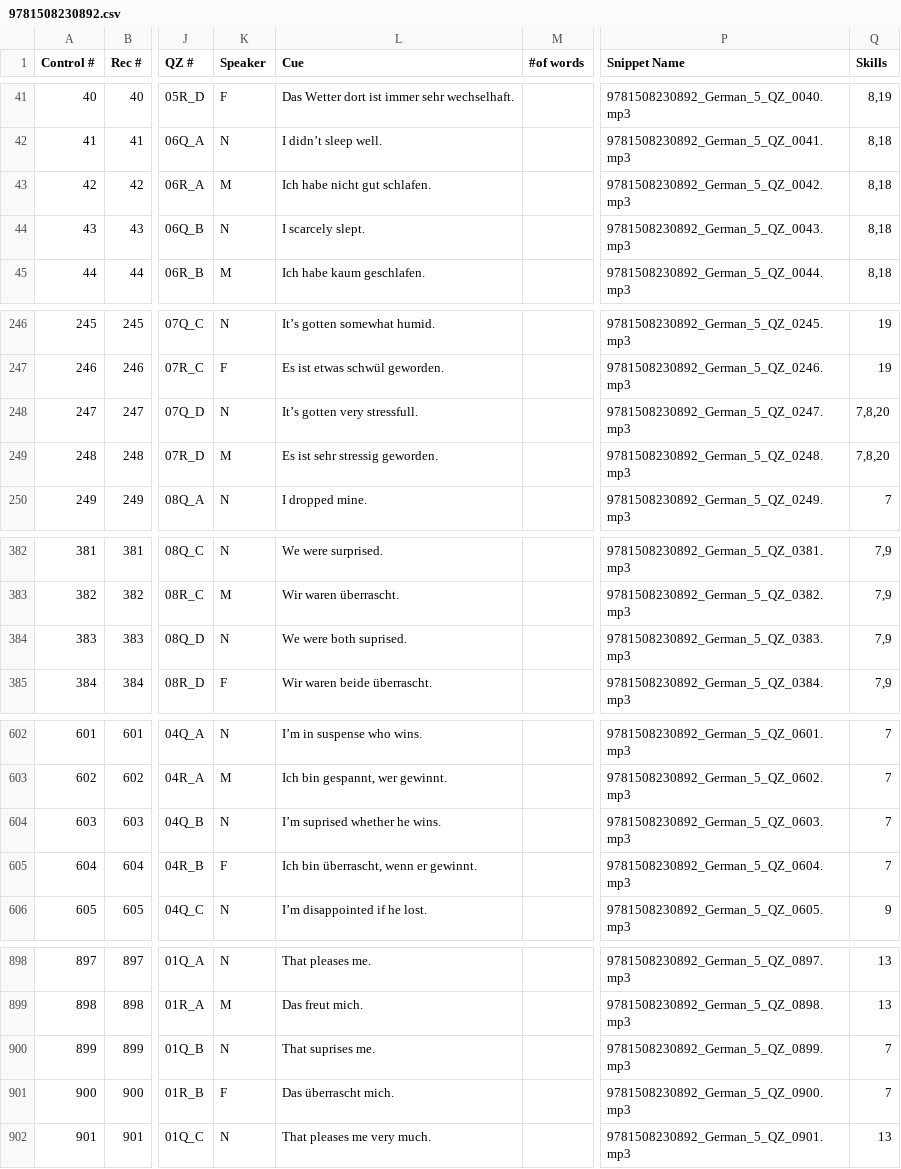
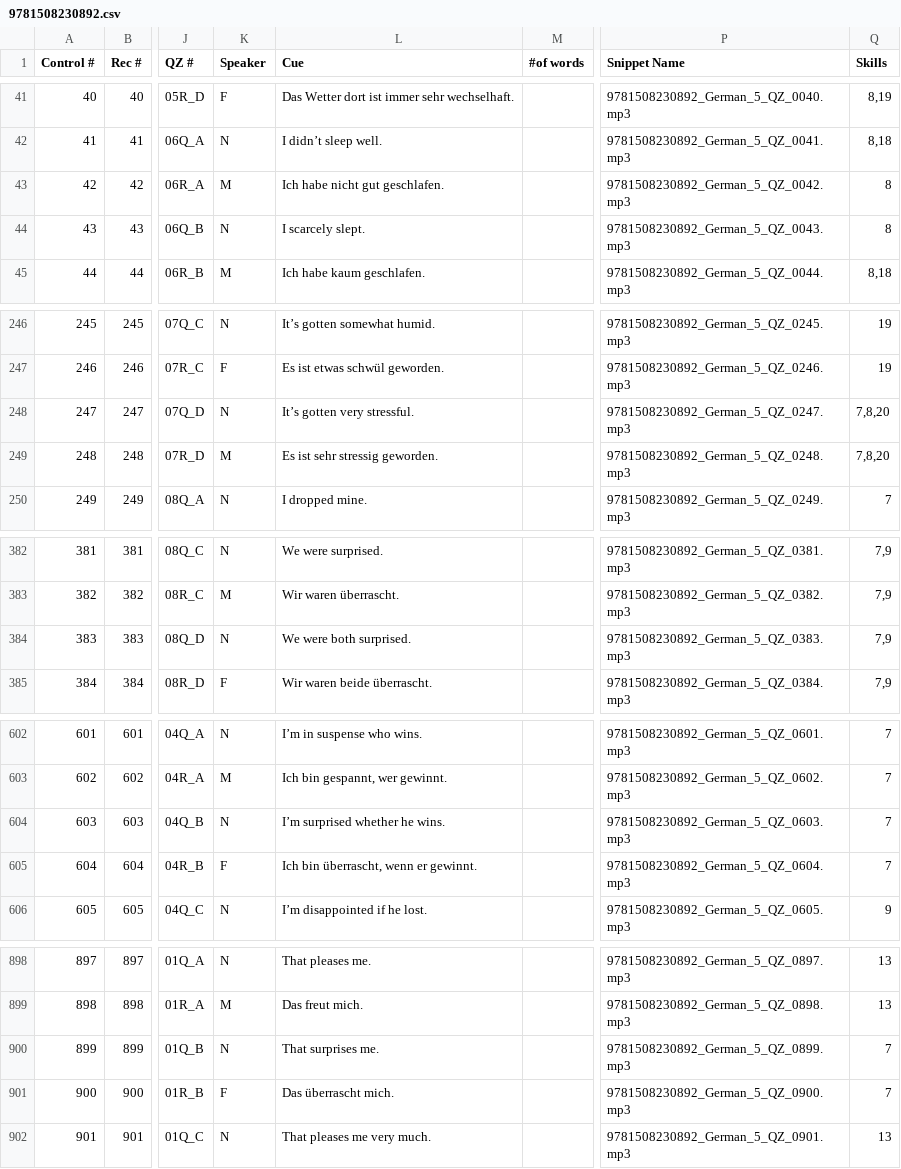
Before and after one commit to snsdigitaldevs/UnlimitedBackend, a CSV file: src/main/resources/skill/9781508230892.csv, drawn as a sheet; only a part is shown, gaps mark what is left out; the diff covers the shown part only; the diff names each change by its address in the sheet, - before the commit and + after, or states it on an @@ line.

```diff
--- a/src/main/resources/skill/9781508230892.csv
+++ b/src/main/resources/skill/9781508230892.csv
-L43 (Cue): Ich habe nicht gut schlafen.
+L43 (Cue): Ich habe nicht gut geschlafen.
-Q43:Q44 (Skills): 8,18
+Q43:Q44 (Skills): 8
-L248 (Cue): It’s gotten very stressfull.
+L248 (Cue): It’s gotten very stressful.
-L384 (Cue): We were both suprised.
+L384 (Cue): We were both surprised.
-L604 (Cue): I’m suprised whether he wins.
+L604 (Cue): I’m surprised whether he wins.
-L900 (Cue): That suprises me.
+L900 (Cue): That surprises me.
```
Also changed, not shown: 1 edited cell elsewhere in this file, src/main/resources/skill/9781442350359.csv, src/main/resources/skill/9781442370562.csv, 1 other file.
